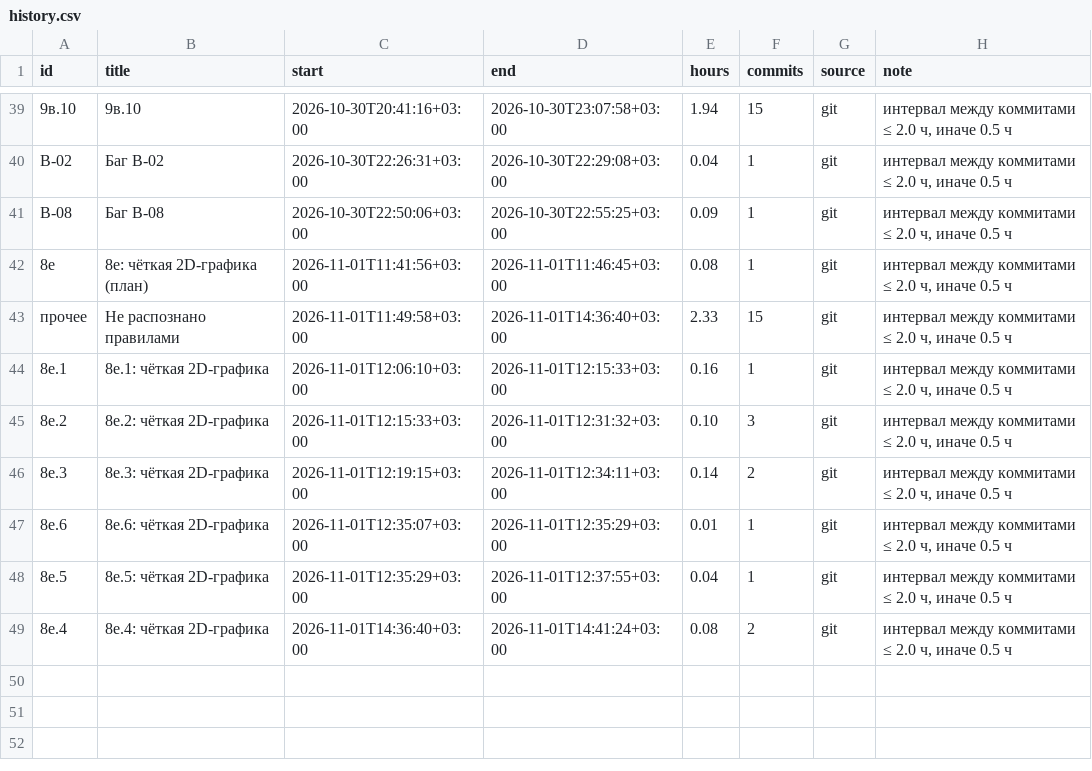
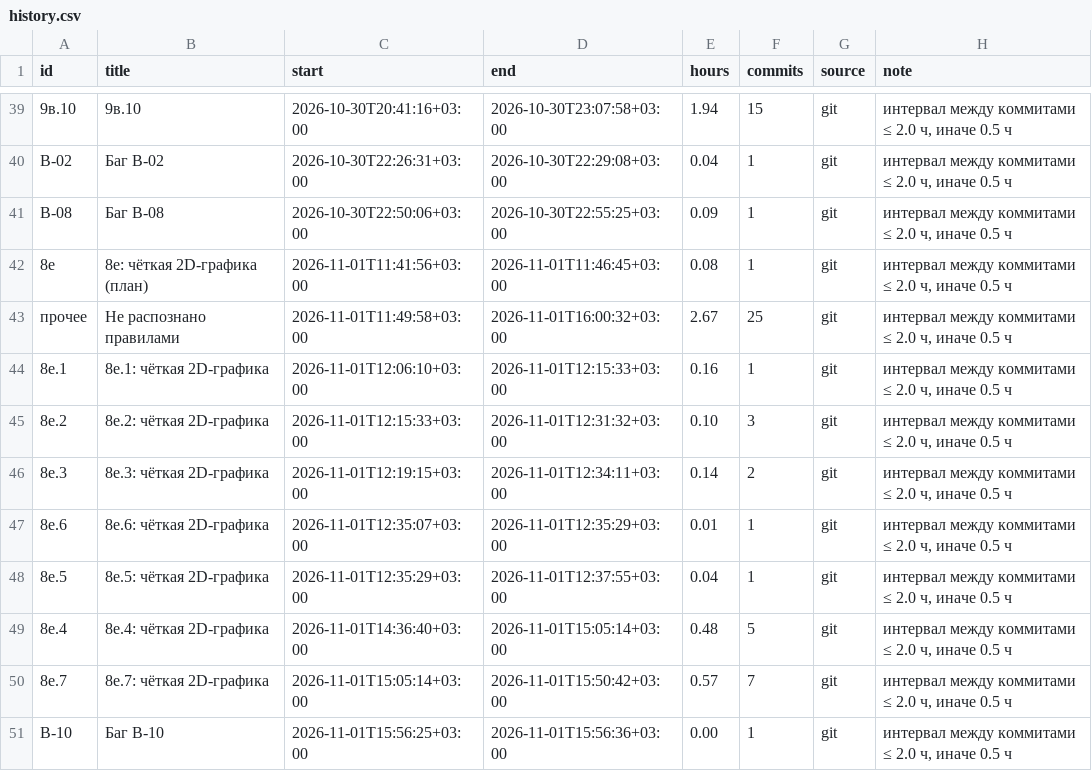
Before and after one commit to DmitriiTrifonov/sunpetal, a CSV file: tools/roadmap/history.csv, drawn as a sheet; only a part is shown, gaps mark what is left out.

```diff
--- a/tools/roadmap/history.csv
+++ b/tools/roadmap/history.csv
@@ -42,3 +42,3 @@ B-08,Баг B-08,2026-10-30T22:50:06+03:00,2026-10-30T22:55:25+03:00,0.09,1,git,
 8е,8е: чёткая 2D-графика (план),2026-11-01T11:41:56+03:00,2026-11-01T11:46:45+03:00,0.08,1,git,"интервал между коммитами ≤ 2.0 ч, иначе 0.5 ч"
-прочее,Не распознано правилами,2026-11-01T11:49:58+03:00,2026-11-01T14:36:40+03:00,2.33,15,git,"интервал между коммитами ≤ 2.0 ч, иначе 0.5 ч"
+прочее,Не распознано правилами,2026-11-01T11:49:58+03:00,2026-11-01T16:00:32+03:00,2.67,25,git,"интервал между коммитами ≤ 2.0 ч, иначе 0.5 ч"
 8е.1,8е.1: чёткая 2D-графика,2026-11-01T12:06:10+03:00,2026-11-01T12:15:33+03:00,0.16,1,git,"интервал между коммитами ≤ 2.0 ч, иначе 0.5 ч"
@@ -48,2 +48,4 @@ B-08,Баг B-08,2026-10-30T22:50:06+03:00,2026-10-30T22:55:25+03:00,0.09,1,git,
 8е.5,8е.5: чёткая 2D-графика,2026-11-01T12:35:29+03:00,2026-11-01T12:37:55+03:00,0.04,1,git,"интервал между коммитами ≤ 2.0 ч, иначе 0.5 ч"
-8е.4,8е.4: чёткая 2D-графика,2026-11-01T14:36:40+03:00,2026-11-01T14:41:24+03:00,0.08,2,git,"интервал между коммитами ≤ 2.0 ч, иначе 0.5 ч"
+8е.4,8е.4: чёткая 2D-графика,2026-11-01T14:36:40+03:00,2026-11-01T15:05:14+03:00,0.48,5,git,"интервал между коммитами ≤ 2.0 ч, иначе 0.5 ч"
+8е.7,8е.7: чёткая 2D-графика,2026-11-01T15:05:14+03:00,2026-11-01T15:50:42+03:00,0.57,7,git,"интервал между коммитами ≤ 2.0 ч, иначе 0.5 ч"
+B-10,Баг B-10,2026-11-01T15:56:25+03:00,2026-11-01T15:56:36+03:00,0.00,1,git,"интервал между коммитами ≤ 2.0 ч, иначе 0.5 ч"
```
Also changed, not shown: 3 other files.
